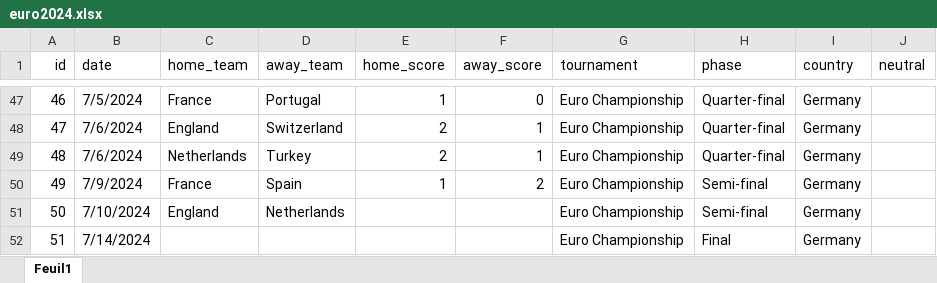
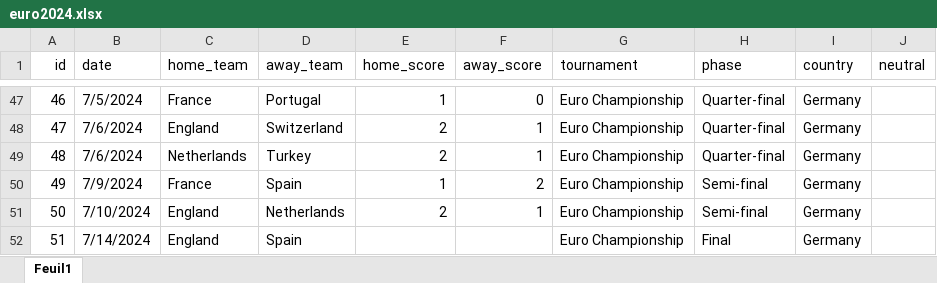
Before and after one commit to 16bravo/MatchOracle, an Excel workbook: data/source/competitions/euro2024.xlsx, sheet Feuil1, drawn as a sheet; only a part is shown, gaps mark what is left out; values as stored, in another font and other column widths than the file's, no borders; the diff names each change by its address in the sheet, - before the commit and + after, or states it on an @@ line.

Commit message:
euro24 update

```diff
--- a/data/source/competitions/euro2024.xlsx (sheet Feuil1)
+++ b/data/source/competitions/euro2024.xlsx (sheet Feuil1)
-E51 (home_score): (empty)
+E51 (home_score): 2
-F51 (away_score): (empty)
+F51 (away_score): 1
-C52 (home_team): (empty)
+C52 (home_team): England
-D52 (away_team): (empty)
+D52 (away_team): Spain
```
